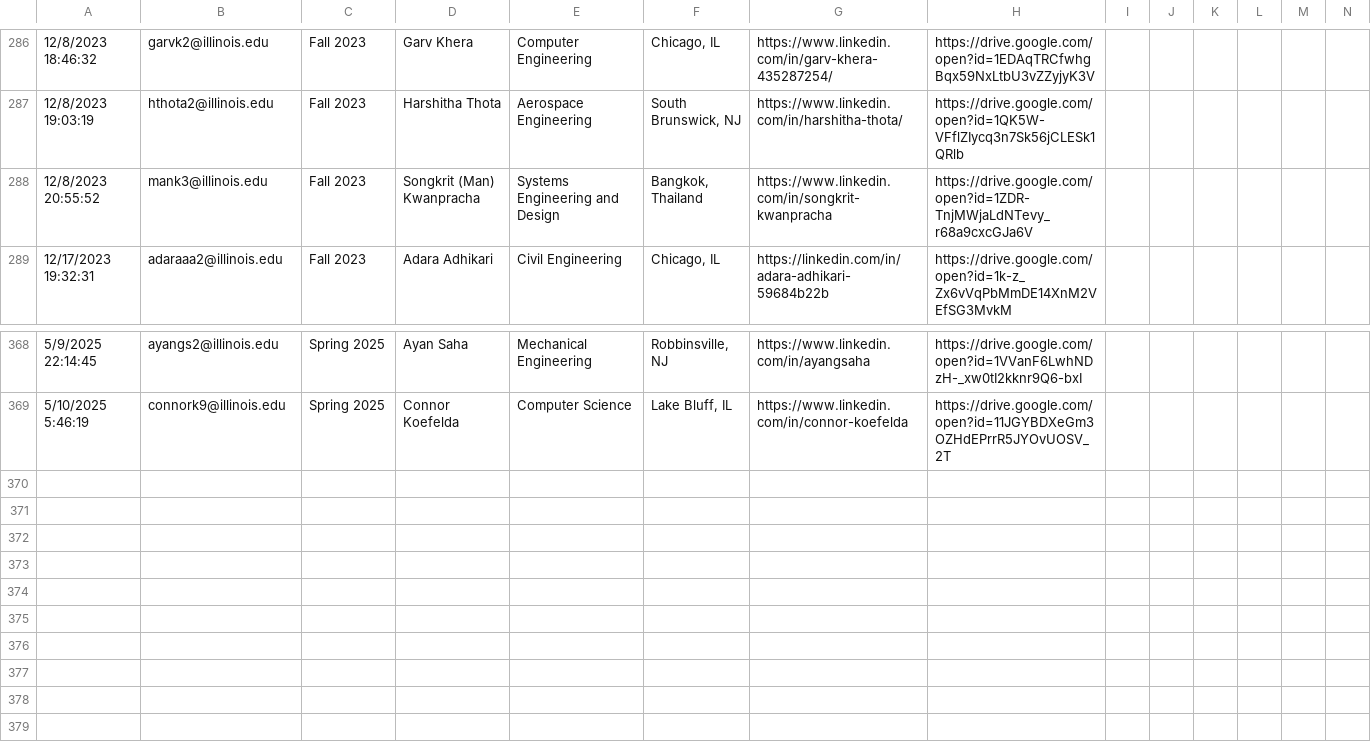
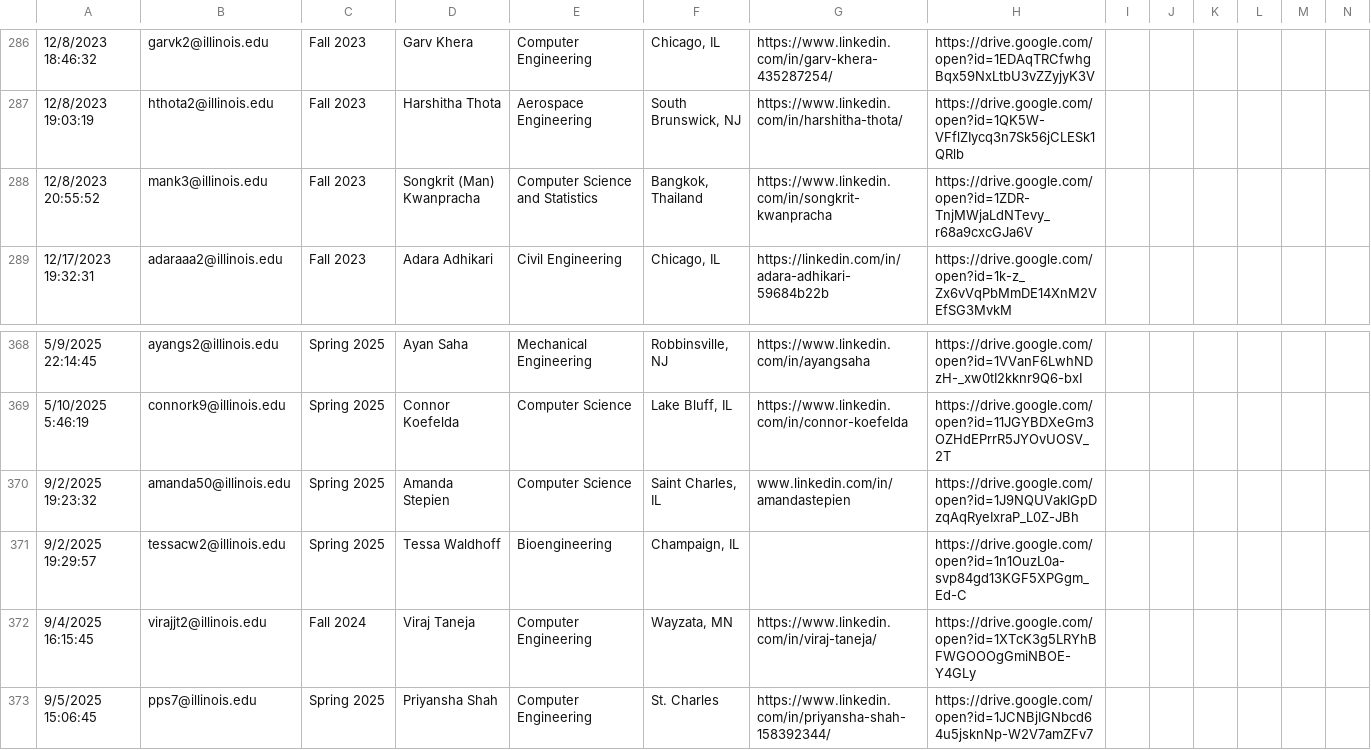
Before and after one commit to KappaThetaTau/kappathetatau.github.io, a CSV file: scripts/Theta Tau Website Brother Info.csv, drawn as a sheet; only a part is shown, gaps mark what is left out; the diff names each change by its address in the sheet, - before the commit and + after, or states it on an @@ line.

```diff
--- a/scripts/Theta Tau Website Brother Info.csv
+++ b/scripts/Theta Tau Website Brother Info.csv
-E288: Systems Engineering and Design
+E288: Computer Science and Statistics
+row 370: 9/2/2025 19:23:32 | amanda50@illinois.edu | Spring 2025 | Amanda Stepien | Computer Science | Saint Charles, IL | www.linkedin.com/in/amandastepien | https://drive.google.com/open?id=1J9NQUVakIGpDzqAqRyeIxraP_L0Z-JBh
+row 371: 9/2/2025 19:29:57 | tessacw2@illinois.edu | Spring 2025 | Tessa Waldhoff | Bioengineering | Champaign, IL |  | https://drive.google.com/open?id=1n1OuzL0a-svp84gd13KGF5XPGgm_Ed-C
+row 372: 9/4/2025 16:15:45 | virajjt2@illinois.edu | Fall 2024 | Viraj Taneja | Computer Engineering | Wayzata, MN | https://www.linkedin.com/in/viraj-taneja/ | https://drive.google.com/open?id=1XTcK3g5LRYhBFWGOOOgGmiNBOE-Y4GLy
+row 373: 9/5/2025 15:06:45 | pps7@illinois.edu | Spring 2025 | Priyansha Shah | Computer Engineering | St. Charles | https://www.linkedin.com/in/priyansha-shah-158392344/ | https://drive.google.com/open?id=1JCNBjIGNbcd64u5jsknNp-W2V7amZFv7
```
Also changed, not shown: 6 other files.
